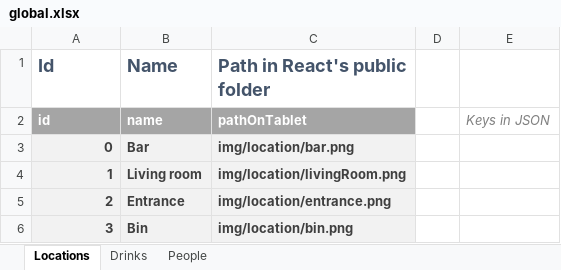
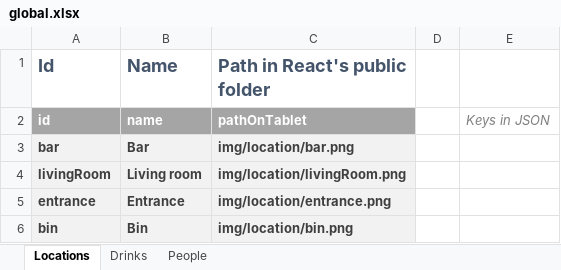
Before and after one commit to Elyspio/robocup_pepper-scenario_data_generator, an Excel workbook: global.xlsx, sheet Locations, drawn as a sheet; values as stored, in another font and other column widths than the file's, no borders; the diff names each change by its address in the sheet, - before the commit and + after, or states it on an @@ line.

```diff
--- a/global.xlsx (sheet Locations)
+++ b/global.xlsx (sheet Locations)
-A3 (Id): 0
+A3 (Id): bar
-A4 (Id): 1
+A4 (Id): livingRoom
-A5 (Id): 2
+A5 (Id): entrance
-A6 (Id): 3
+A6 (Id): bin
```
Also changed, not shown: scenarios/receptionist.xlsx.
